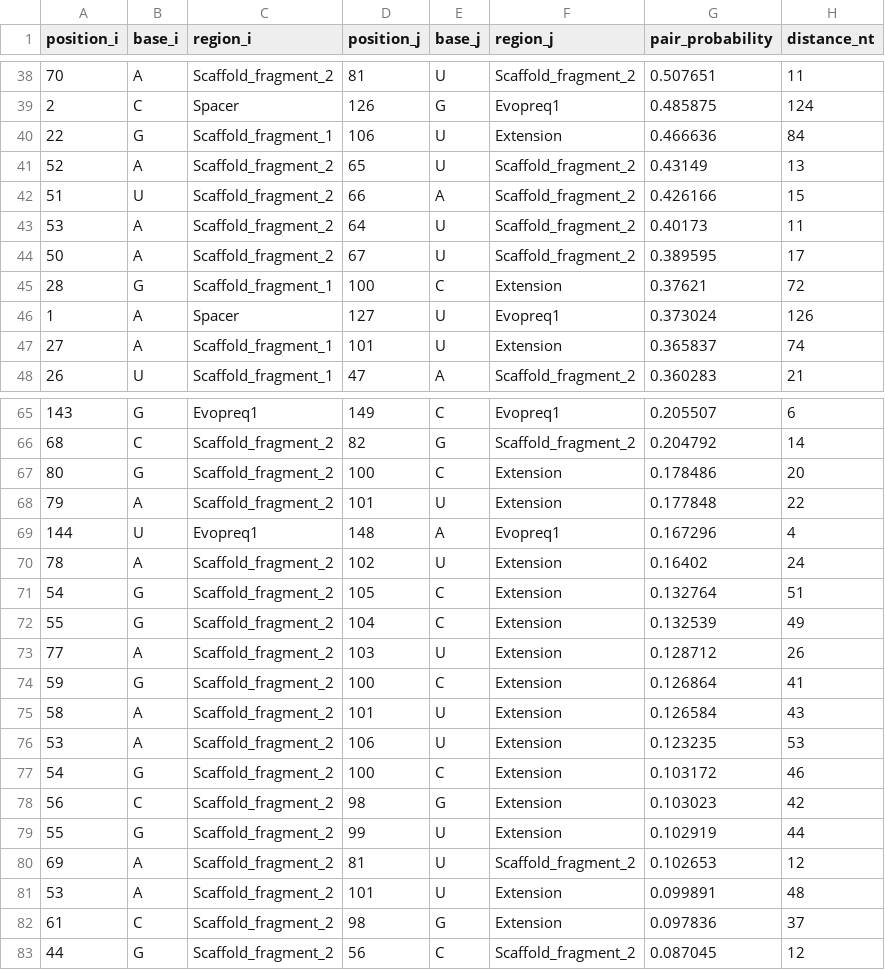
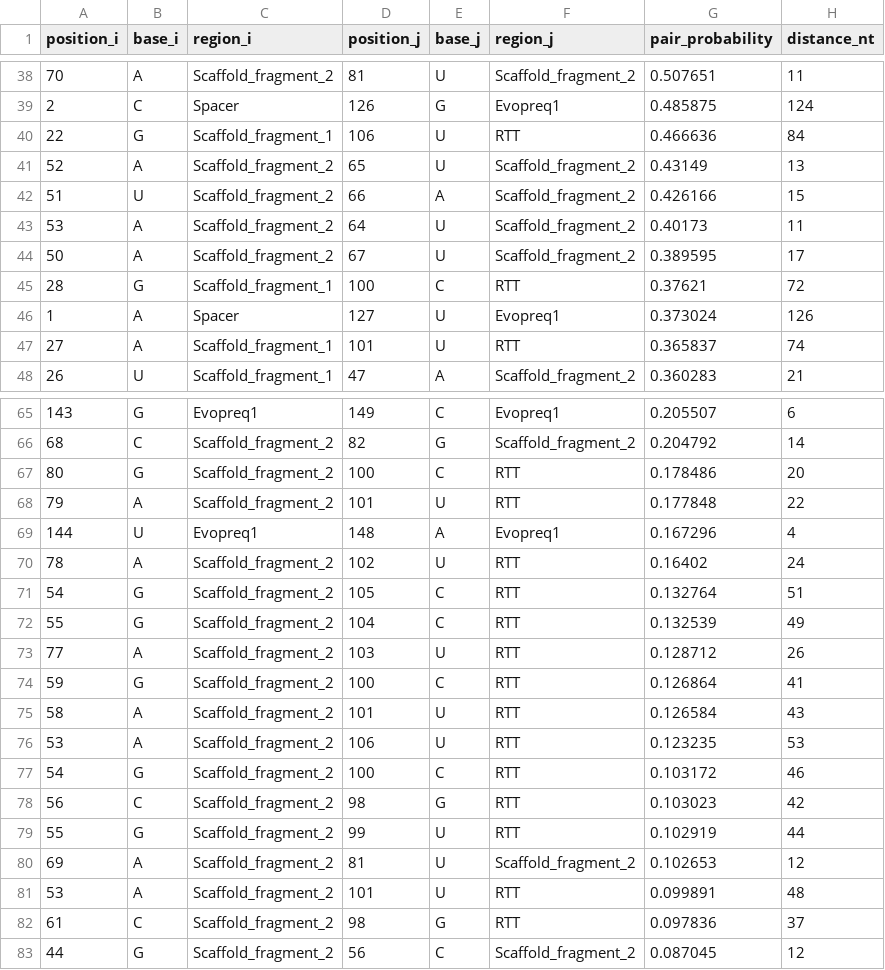
Before and after one commit to ExKyKyMa/pegrna-structural-bioinf, a TSV file: results/secondary_structure/PegRNA3_base_pair_probabilities.tsv, drawn as a sheet; only a part is shown, gaps mark what is left out; the diff covers the shown part only.

Commit message:
Write the 12+12 RTT/PBS boundary into the data layer and validate it
Adds data/raw/designs/PegRNA3_regions.tsv as the authoritative functional
region map (RTT 98-109, PBS 110-121) and PegRNA3_target_edit.tsv with the
verified target site and edit. Updates the FASTA headers from
PBS=unknown|RTT=unknown to RTT=98-109|PBS=110-121, the fragment and design
tables, docs/designs/PegRNA3.md, the region map in
extract_base_pair_probabilities.py, and the roadmap.

scripts/check_pegrna_design.py now compares the assembled fragments with
the reference FASTA character by character and checks every region against
the reference at its stated coordinates, with gap and overlap detection. A
length sum cannot catch compensating errors; this can. All checks pass.

Corrects the experimentally validated sgRNA ligation sites to 35/36 and
57/58, so the chosen junction 35/36 is validated. Junction 77/78 is kept
by decision: it occupies the same kind of loop in 3D and its
oligonucleotides are already synthesised. 57/58 is recorded as the
pre-registered fallback.

```diff
--- a/results/secondary_structure/PegRNA3_base_pair_probabilities.tsv
+++ b/results/secondary_structure/PegRNA3_base_pair_probabilities.tsv
@@ -39,3 +39,3 @@ position_i	base_i	region_i	position_j	base_j	region_j	pair_probability	distance_
 2	C	Spacer	126	G	Evopreq1	0.485875	124
-22	G	Scaffold_fragment_1	106	U	Extension	0.466636	84
+22	G	Scaffold_fragment_1	106	U	RTT	0.466636	84
 52	A	Scaffold_fragment_2	65	U	Scaffold_fragment_2	0.43149	13
@@ -44,5 +44,5 @@ position_i	base_i	region_i	position_j	base_j	region_j	pair_probability	distance_
 50	A	Scaffold_fragment_2	67	U	Scaffold_fragment_2	0.389595	17
-28	G	Scaffold_fragment_1	100	C	Extension	0.37621	72
+28	G	Scaffold_fragment_1	100	C	RTT	0.37621	72
 1	A	Spacer	127	U	Evopreq1	0.373024	126
-27	A	Scaffold_fragment_1	101	U	Extension	0.365837	74
+27	A	Scaffold_fragment_1	101	U	RTT	0.365837	74
 26	U	Scaffold_fragment_1	47	A	Scaffold_fragment_2	0.360283	21
@@ -66,18 +66,18 @@ position_i	base_i	region_i	position_j	base_j	region_j	pair_probability	distance_
 68	C	Scaffold_fragment_2	82	G	Scaffold_fragment_2	0.204792	14
-80	G	Scaffold_fragment_2	100	C	Extension	0.178486	20
-79	A	Scaffold_fragment_2	101	U	Extension	0.177848	22
+80	G	Scaffold_fragment_2	100	C	RTT	0.178486	20
+79	A	Scaffold_fragment_2	101	U	RTT	0.177848	22
 144	U	Evopreq1	148	A	Evopreq1	0.167296	4
-78	A	Scaffold_fragment_2	102	U	Extension	0.16402	24
-54	G	Scaffold_fragment_2	105	C	Extension	0.132764	51
-55	G	Scaffold_fragment_2	104	C	Extension	0.132539	49
-77	A	Scaffold_fragment_2	103	U	Extension	0.128712	26
-59	G	Scaffold_fragment_2	100	C	Extension	0.126864	41
-58	A	Scaffold_fragment_2	101	U	Extension	0.126584	43
-53	A	Scaffold_fragment_2	106	U	Extension	0.123235	53
-54	G	Scaffold_fragment_2	100	C	Extension	0.103172	46
-56	C	Scaffold_fragment_2	98	G	Extension	0.103023	42
-55	G	Scaffold_fragment_2	99	U	Extension	0.102919	44
+78	A	Scaffold_fragment_2	102	U	RTT	0.16402	24
+54	G	Scaffold_fragment_2	105	C	RTT	0.132764	51
+55	G	Scaffold_fragment_2	104	C	RTT	0.132539	49
+77	A	Scaffold_fragment_2	103	U	RTT	0.128712	26
+59	G	Scaffold_fragment_2	100	C	RTT	0.126864	41
+58	A	Scaffold_fragment_2	101	U	RTT	0.126584	43
+53	A	Scaffold_fragment_2	106	U	RTT	0.123235	53
+54	G	Scaffold_fragment_2	100	C	RTT	0.103172	46
+56	C	Scaffold_fragment_2	98	G	RTT	0.103023	42
+55	G	Scaffold_fragment_2	99	U	RTT	0.102919	44
 69	A	Scaffold_fragment_2	81	U	Scaffold_fragment_2	0.102653	12
-53	A	Scaffold_fragment_2	101	U	Extension	0.099891	48
-61	C	Scaffold_fragment_2	98	G	Extension	0.097836	37
+53	A	Scaffold_fragment_2	101	U	RTT	0.099891	48
+61	C	Scaffold_fragment_2	98	G	RTT	0.097836	37
 44	G	Scaffold_fragment_2	56	C	Scaffold_fragment_2	0.087045	12
```
Also changed, not shown: 21 edited cells elsewhere in this file, data/raw/designs/PegRNA3_fragments.tsv, data/raw/designs/pegrna_designs.tsv, 10 other files.
